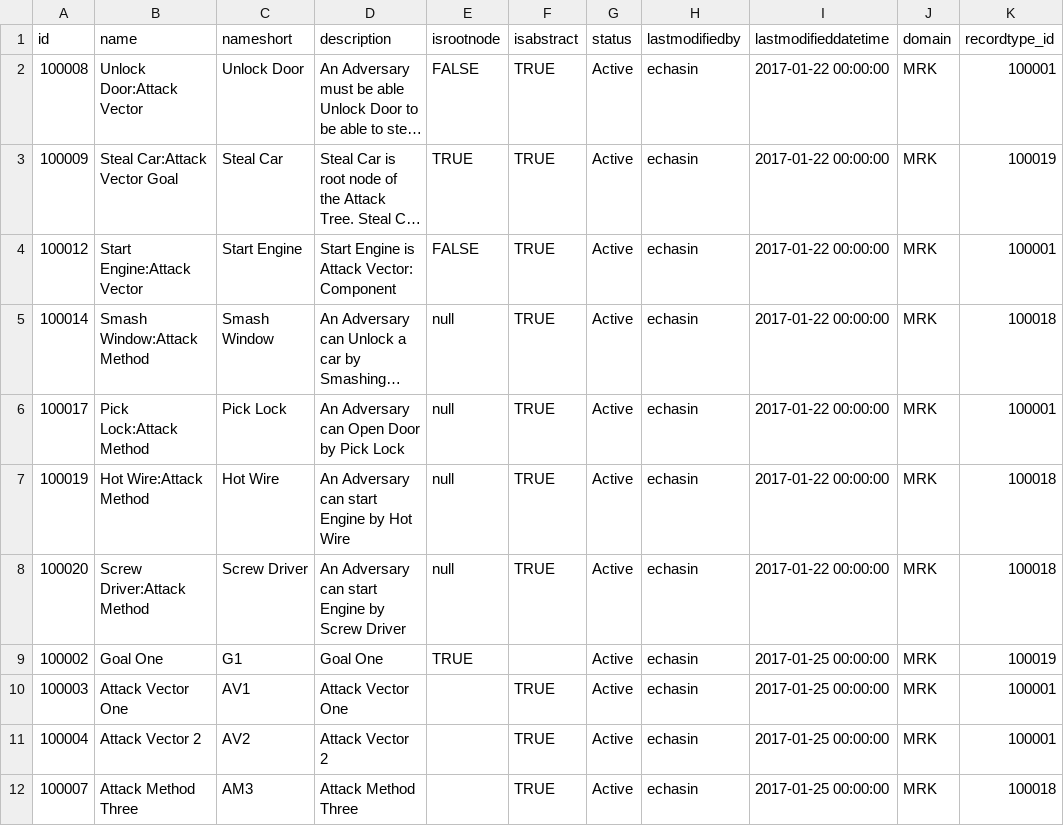
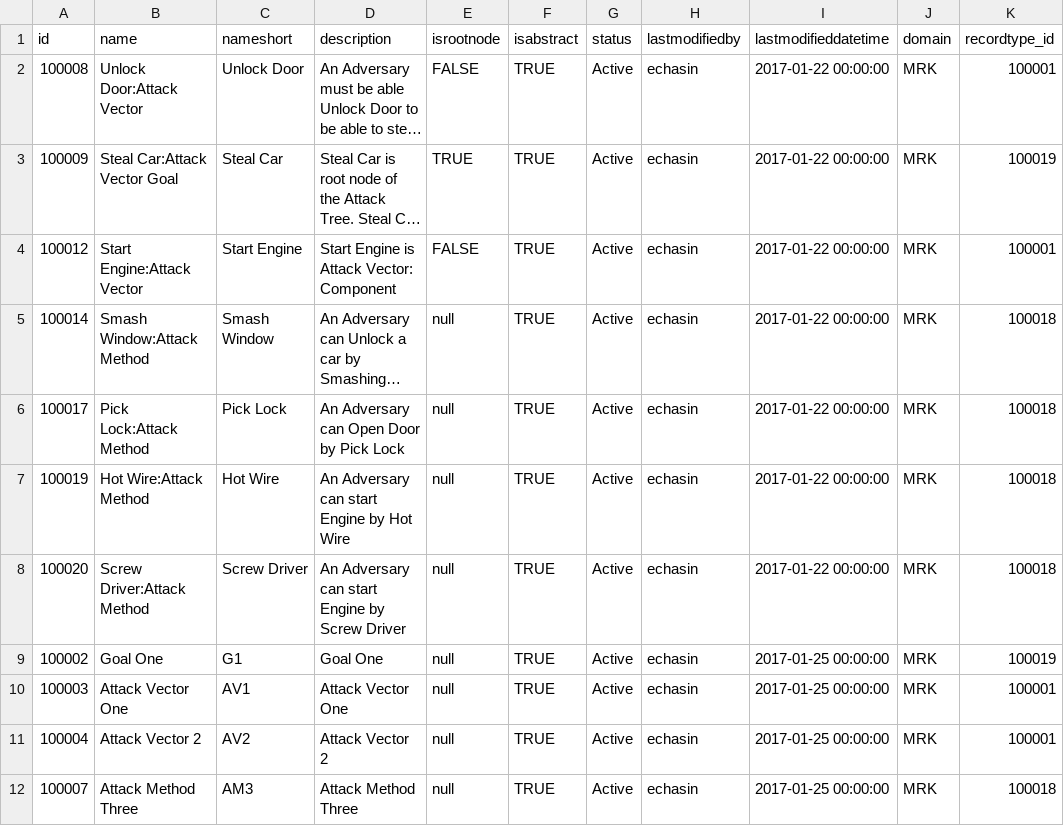
Before and after one commit to christinelovett/adap_risk, a CSV file: src/main/resources/config/liquibase/adap_risk_pathways_mrk.csv, drawn as a sheet; long unchanged cells end in …; the diff names each change by its address in the sheet, - before the commit and + after, or states it on an @@ line.

```diff
--- a/src/main/resources/config/liquibase/adap_risk_pathways_mrk.csv
+++ b/src/main/resources/config/liquibase/adap_risk_pathways_mrk.csv
-K6 (recordtype_id): 100001
+K6 (recordtype_id): 100018
-E9 (isrootnode): TRUE
+E9 (isrootnode): null
-F9 (isabstract): (empty)
+F9 (isabstract): TRUE
-E10:E12 (isrootnode): (empty)
+E10:E12 (isrootnode): null
```
Also changed, not shown: 4 other files.
